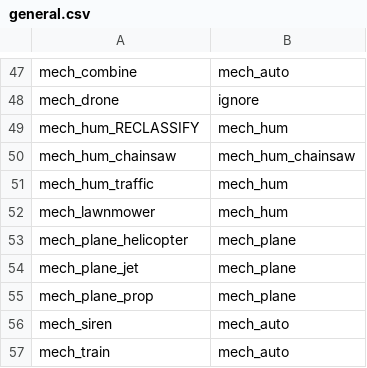
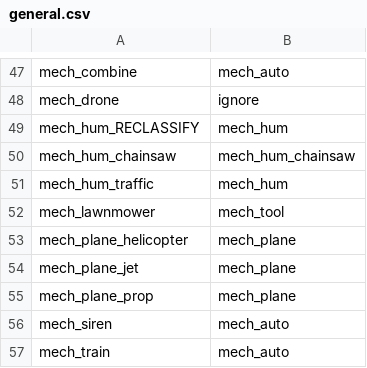
Before and after one commit to OSU-Bee-Lab/buzzdetect-training, a CSV file: translations/general.csv, drawn as a sheet; only a part is shown, gaps mark what is left out; the diff covers the shown part only.

```diff
--- a/translations/general.csv
+++ b/translations/general.csv
@@ -51,3 +51,3 @@
 "mech_hum_traffic","mech_hum"
-"mech_lawnmower","mech_hum"
+"mech_lawnmower","mech_tool"
 "mech_plane_helicopter","mech_plane"
```
Also changed, not shown: 2 added rows and 6 edited cells elsewhere in this file, 1 other file.
